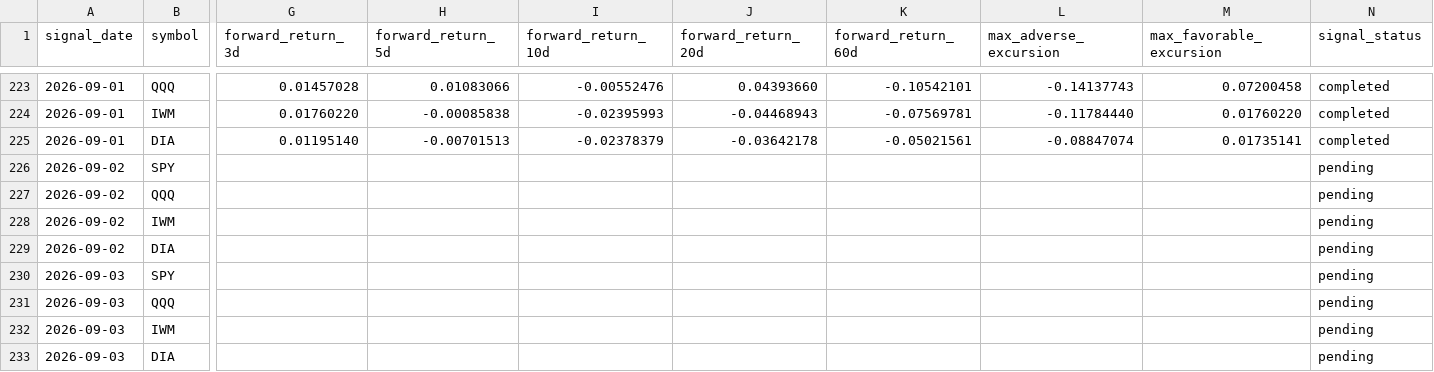
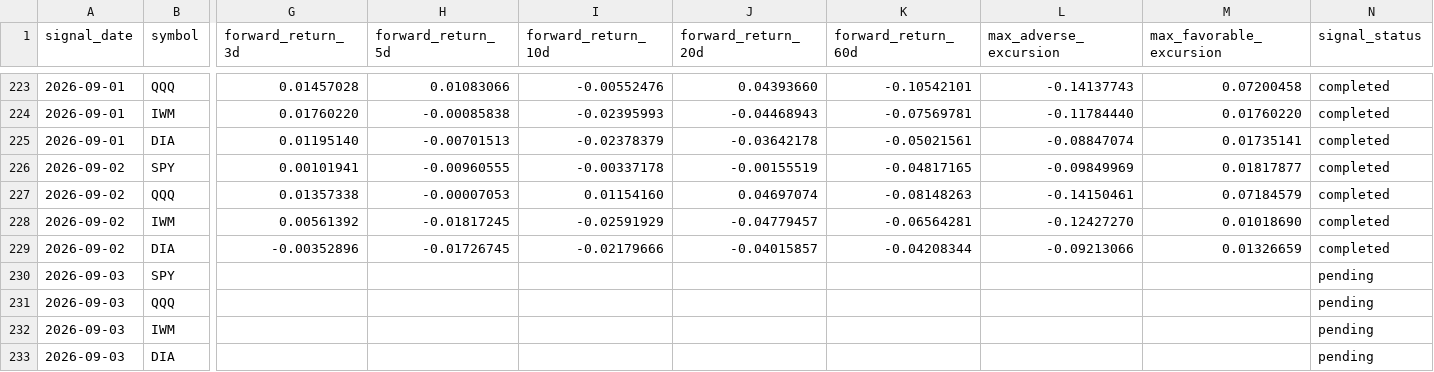
Before and after one commit to xuanho912/market-predictor, a CSV file: outputs/forward_alpha_v1_signals.csv, drawn as a sheet; only a part is shown, gaps mark what is left out; the diff covers the shown part only; the diff names each change by its address in the sheet, - before the commit and + after, or states it on an @@ line.

```diff
--- a/outputs/forward_alpha_v1_signals.csv
+++ b/outputs/forward_alpha_v1_signals.csv
-G226 (forward_return_3d): (empty)
+G226 (forward_return_3d): 0.00101941
-H226 (forward_return_5d): (empty)
+H226 (forward_return_5d): -0.00960555
-I226 (forward_return_10d): (empty)
+I226 (forward_return_10d): -0.00337178
-J226 (forward_return_20d): (empty)
+J226 (forward_return_20d): -0.00155519
-K226 (forward_return_60d): (empty)
+K226 (forward_return_60d): -0.04817165
-L226 (max_adverse_excursion): (empty)
+L226 (max_adverse_excursion): -0.09849969
-M226 (max_favorable_excursion): (empty)
+M226 (max_favorable_excursion): 0.01817877
-N226:N229 (signal_status): pending
+N226:N229 (signal_status): completed
-G227 (forward_return_3d): (empty)
+G227 (forward_return_3d): 0.01357338
-H227 (forward_return_5d): (empty)
+H227 (forward_return_5d): -0.00007053
-I227 (forward_return_10d): (empty)
+I227 (forward_return_10d): 0.01154160
-J227 (forward_return_20d): (empty)
+J227 (forward_return_20d): 0.04697074
-K227 (forward_return_60d): (empty)
+K227 (forward_return_60d): -0.08148263
-L227 (max_adverse_excursion): (empty)
+L227 (max_adverse_excursion): -0.14150461
-M227 (max_favorable_excursion): (empty)
+M227 (max_favorable_excursion): 0.07184579
-G228 (forward_return_3d): (empty)
+G228 (forward_return_3d): 0.00561392
-H228 (forward_return_5d): (empty)
+H228 (forward_return_5d): -0.01817245
-I228 (forward_return_10d): (empty)
+I228 (forward_return_10d): -0.02591929
-J228 (forward_return_20d): (empty)
+J228 (forward_return_20d): -0.04779457
-K228 (forward_return_60d): (empty)
+K228 (forward_return_60d): -0.06564281
-L228 (max_adverse_excursion): (empty)
+L228 (max_adverse_excursion): -0.12427270
-M228 (max_favorable_excursion): (empty)
+M228 (max_favorable_excursion): 0.01018690
-G229 (forward_return_3d): (empty)
+G229 (forward_return_3d): -0.00352896
-H229 (forward_return_5d): (empty)
+H229 (forward_return_5d): -0.01726745
-I229 (forward_return_10d): (empty)
+I229 (forward_return_10d): -0.02179666
-J229 (forward_return_20d): (empty)
+J229 (forward_return_20d): -0.04015857
-K229 (forward_return_60d): (empty)
+K229 (forward_return_60d): -0.04208344
-L229 (max_adverse_excursion): (empty)
+L229 (max_adverse_excursion): -0.09213066
-M229 (max_favorable_excursion): (empty)
+M229 (max_favorable_excursion): 0.01326659
```
Also changed, not shown: 4 added rows elsewhere in this file, outputs/forward_alpha_v1_daily_checks.csv, 57 other files.
